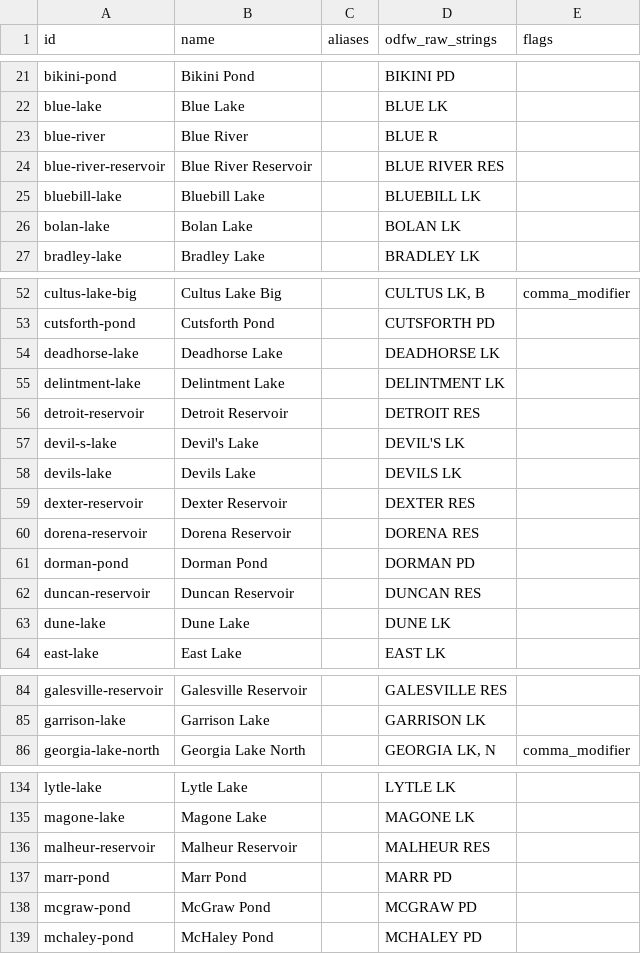
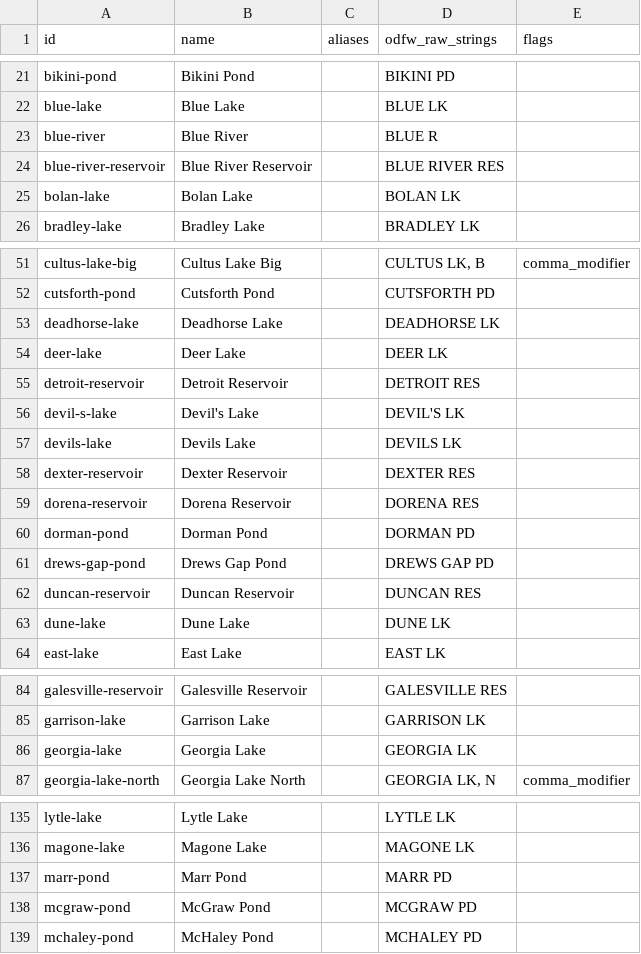
Before and after one commit to jtmayhue/Oregon-Trout-Stocking, a CSV file: data-wide/waterbodies.csv, drawn as a sheet; only a part is shown, gaps mark what is left out; removed rows and columns are numbered as before the commit, all else as after; the diff names each change by its address in the sheet, - before the commit and + after, or states it on an @@ line.

```diff
--- a/data-wide/waterbodies.csv
+++ b/data-wide/waterbodies.csv
-row 25: bluebill-lake | Bluebill Lake |  | BLUEBILL LK
-row 55: delintment-lake | Delintment Lake |  | DELINTMENT LK
+row 54: deer-lake | Deer Lake |  | DEER LK
+row 61: drews-gap-pond | Drews Gap Pond |  | DREWS GAP PD
+row 86: georgia-lake | Georgia Lake |  | GEORGIA LK
-row 136: malheur-reservoir | Malheur Reservoir |  | MALHEUR RES
```
Also changed, not shown: data/waterbodies.csv, 21 other files.
